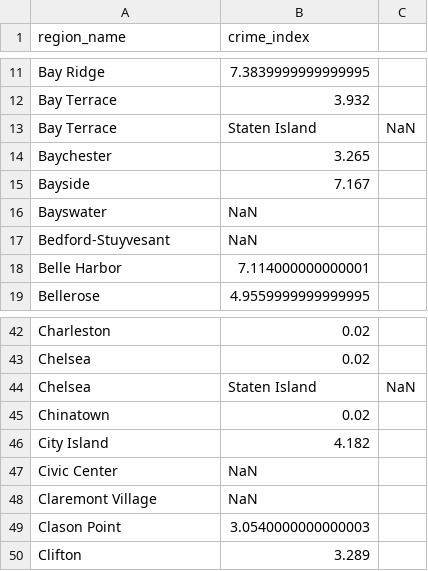
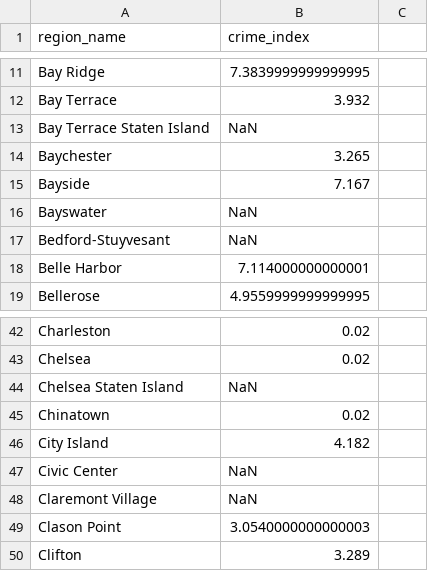
Before and after one commit to netcsc/dva_neighbourhood, a CSV file: NY_neighborhoods_crime_index.csv, drawn as a sheet; only a part is shown, gaps mark what is left out.

```diff
--- a/NY_neighborhoods_crime_index.csv
+++ b/NY_neighborhoods_crime_index.csv
@@ -12,3 +12,3 @@ Bay Ridge,7.3839999999999995
 Bay Terrace,3.932
-Bay Terrace, Staten Island,NaN
+Bay Terrace Staten Island,NaN
 Baychester,3.265
@@ -43,3 +43,3 @@ Charleston,0.02
 Chelsea,0.02
-Chelsea, Staten Island,NaN
+Chelsea Staten Island,NaN
 Chinatown,0.02
```
Also changed, not shown: 2 other files.
